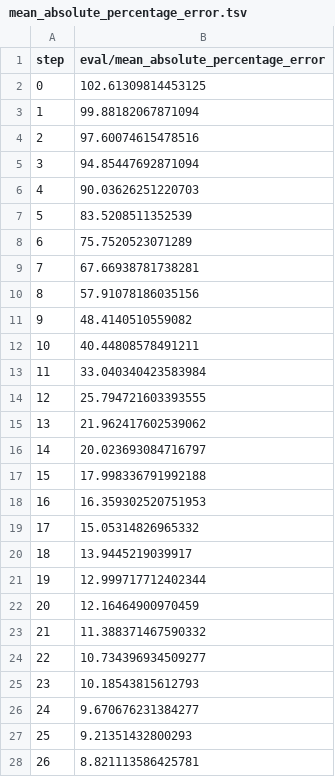
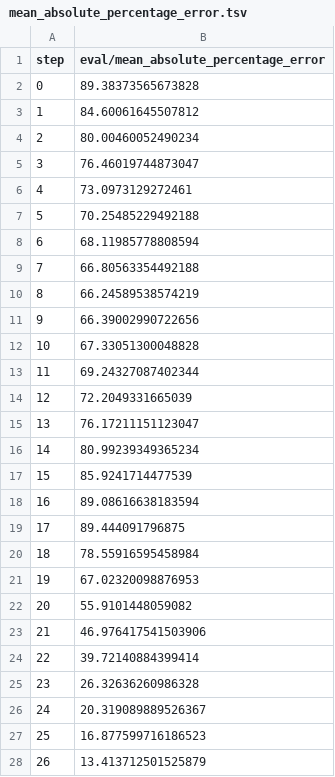
Before and after one commit to marcos-mansur/load-forecast, a TSV file: dvclive/plots/metrics/eval/mean_absolute_percentage_error.tsv, drawn as a sheet; only a part is shown; the diff covers the shown part only.

```diff
--- a/dvclive/plots/metrics/eval/mean_absolute_percentage_error.tsv
+++ b/dvclive/plots/metrics/eval/mean_absolute_percentage_error.tsv
@@ -1,28 +1,28 @@
 step	eval/mean_absolute_percentage_error
-0	102.61309814453125
-1	99.88182067871094
-2	97.60074615478516
-3	94.85447692871094
-4	90.03626251220703
-5	83.5208511352539
-6	75.7520523071289
-7	67.66938781738281
-8	57.91078186035156
-9	48.4140510559082
-10	40.44808578491211
-11	33.040340423583984
-12	25.794721603393555
-13	21.962417602539062
-14	20.023693084716797
-15	17.998336791992188
-16	16.359302520751953
-17	15.05314826965332
-18	13.9445219039917
-19	12.999717712402344
-20	12.16464900970459
-21	11.388371467590332
-22	10.734396934509277
-23	10.18543815612793
-24	9.670676231384277
-25	9.21351432800293
-26	8.821113586425781
+0	89.38373565673828
+1	84.60061645507812
+2	80.00460052490234
+3	76.46019744873047
+4	73.0973129272461
+5	70.25485229492188
+6	68.11985778808594
+7	66.80563354492188
+8	66.24589538574219
+9	66.39002990722656
+10	67.33051300048828
+11	69.24327087402344
+12	72.2049331665039
+13	76.17211151123047
+14	80.99239349365234
+15	85.9241714477539
+16	89.08616638183594
+17	89.444091796875
+18	78.55916595458984
+19	67.02320098876953
+20	55.9101448059082
+21	46.976417541503906
+22	39.72140884399414
+23	26.32636260986328
+24	20.319089889526367
+25	16.877599716186523
+26	13.413712501525879
```
Also changed, not shown: 123 edited cells elsewhere in this file, dvclive/plots/metrics/eval/loss.tsv, dvclive/plots/metrics/eval/root_mean_squared_error.tsv, 16 other files.
